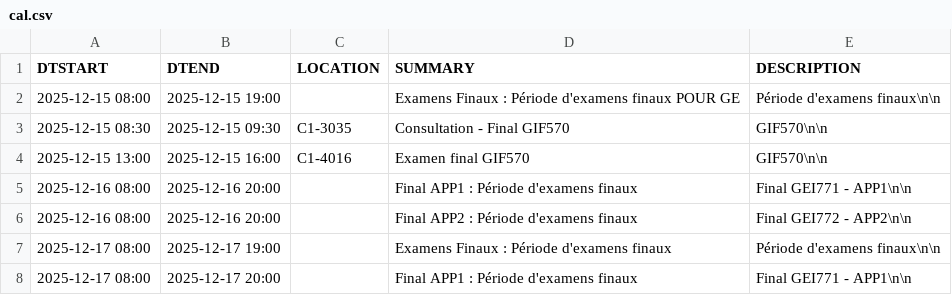
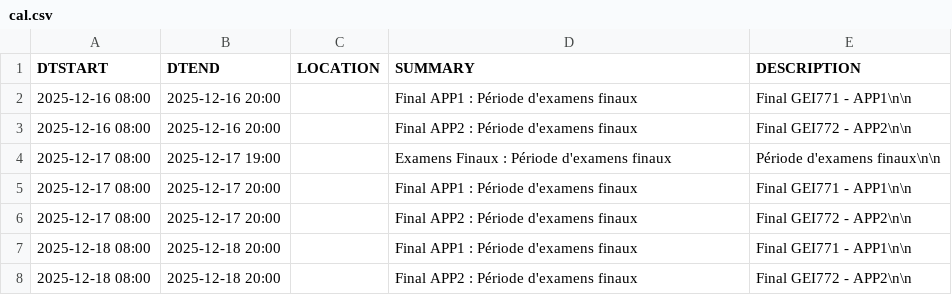
Before and after one commit to mdaoustUdeS/gegi-horarius, a CSV file: data/cal.csv, drawn as a sheet; only a part is shown; the shorter side is filled out with more unchanged rows; the diff names each change by its address in the sheet, - before the commit and + after, or states it on an @@ line.

```diff
--- a/data/cal.csv
+++ b/data/cal.csv
-row 2: 2025-12-15 08:00 | 2025-12-15 19:00 |  | Examens Finaux : Période d'examens finaux POUR GE | Période d'examens finaux\n\n
-row 3: 2025-12-15 08:30 | 2025-12-15 09:30 | C1-3035 | Consultation - Final GIF570 | GIF570\n\n
-row 4: 2025-12-15 13:00 | 2025-12-15 16:00 | C1-4016 | Examen final GIF570 | GIF570\n\n
```
